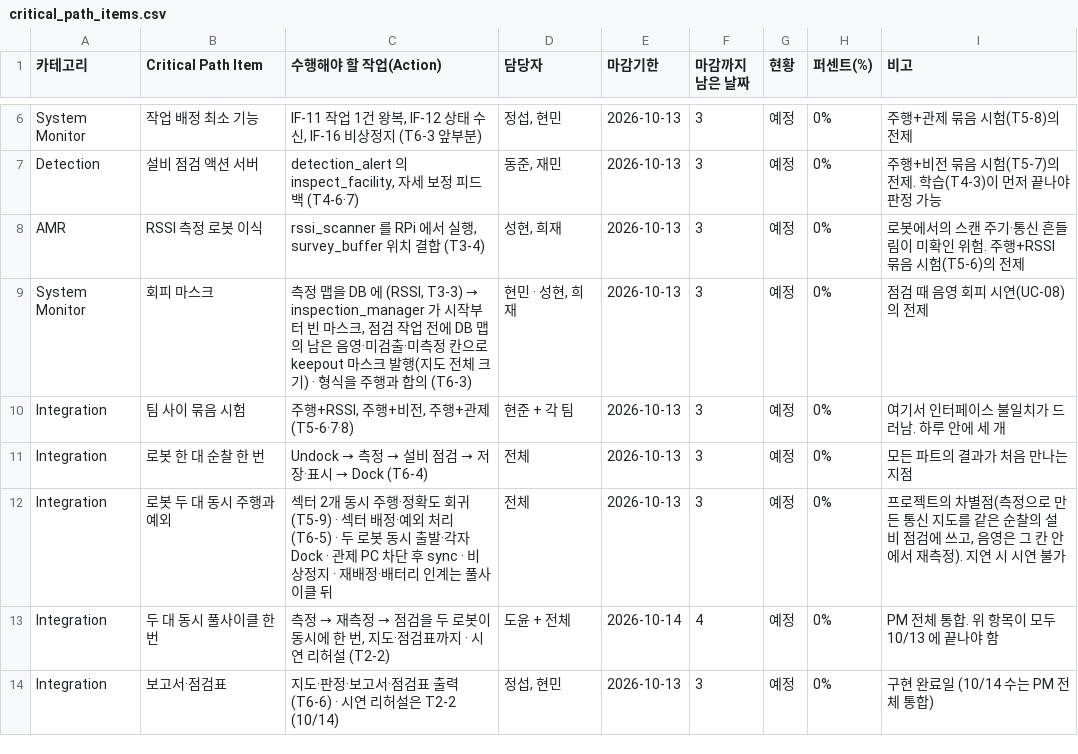
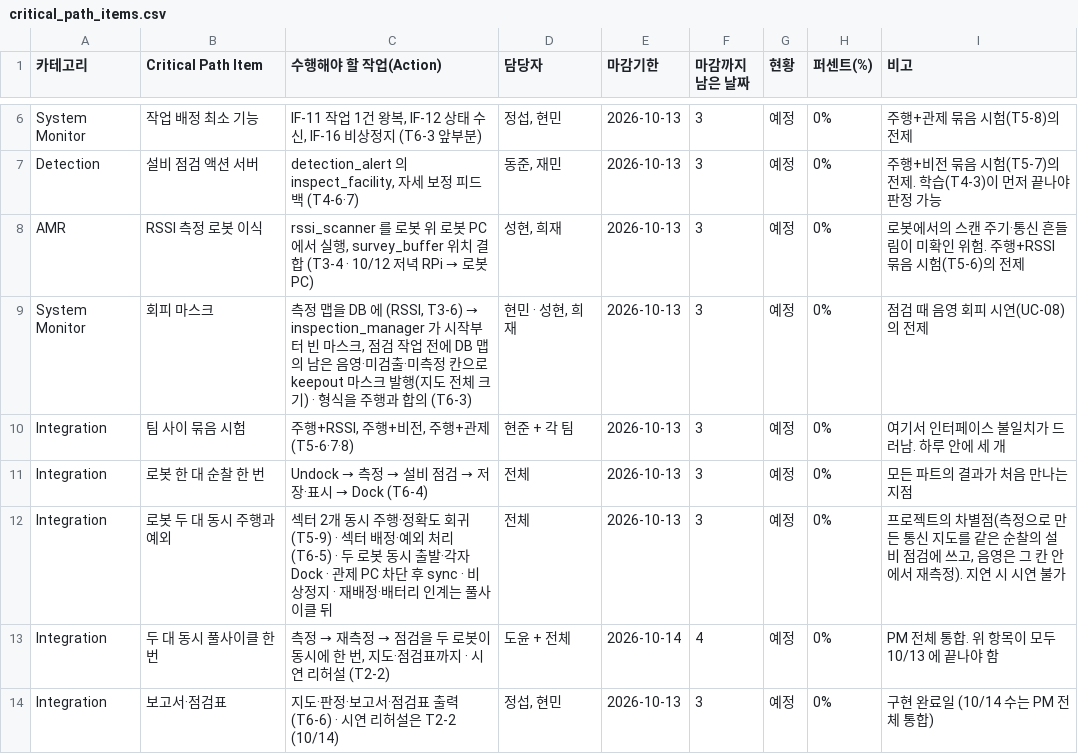
Before and after one commit to HJAE99/B_0102_Final_Project-archive, a CSV file: docs/deliverables/critical_path_items.csv, drawn as a sheet; only a part is shown, gaps mark what is left out.

```diff
--- a/docs/deliverables/critical_path_items.csv
+++ b/docs/deliverables/critical_path_items.csv
@@ -7,4 +7,4 @@ System Monitor,작업 배정 최소 기능,"IF-11 작업 1건 왕복, IF-12 상
 Detection,설비 점검 액션 서버,"detection_alert 의 inspect_facility, 자세 보정 피드백 (T4-6·7)","동준, 재민",2026-10-13,3,예정,0%,주행+비전 묶음 시험(T5-7)의 전제. 학습(T4-3)이 먼저 끝나야 판정 가능
-AMR,RSSI 측정 로봇 이식,"rssi_scanner 를 RPi 에서 실행, survey_buffer 위치 결합 (T3-4)","성현, 희재",2026-10-13,3,예정,0%,로봇에서의 스캔 주기·통신 흔들림이 미확인 위험. 주행+RSSI 묶음 시험(T5-6)의 전제
-System Monitor,회피 마스크,"측정 맵을 DB 에 (RSSI, T3-3) → inspection_manager 가 시작부터 빈 마스크, 점검 작업 전에 DB 맵의 남은 음영·미검출·미측정 칸으로 keepout 마스크 발행(지도 전체 크기) · 형식을 주행과 합의 (T6-3)","현민 · 성현, 희재",2026-10-13,3,예정,0%,점검 때 음영 회피 시연(UC-08)의 전제
+AMR,RSSI 측정 로봇 이식,"rssi_scanner 를 로봇 위 로봇 PC 에서 실행, survey_buffer 위치 결합 (T3-4 · 10/12 저녁 RPi → 로봇 PC)","성현, 희재",2026-10-13,3,예정,0%,로봇에서의 스캔 주기·통신 흔들림이 미확인 위험. 주행+RSSI 묶음 시험(T5-6)의 전제
+System Monitor,회피 마스크,"측정 맵을 DB 에 (RSSI, T3-6) → inspection_manager 가 시작부터 빈 마스크, 점검 작업 전에 DB 맵의 남은 음영·미검출·미측정 칸으로 keepout 마스크 발행(지도 전체 크기) · 형식을 주행과 합의 (T6-3)","현민 · 성현, 희재",2026-10-13,3,예정,0%,점검 때 음영 회피 시연(UC-08)의 전제
 Integration,팀 사이 묶음 시험,"주행+RSSI, 주행+비전, 주행+관제 (T5-6·7·8)",현준 + 각 팀,2026-10-13,3,예정,0%,여기서 인터페이스 불일치가 드러남. 하루 안에 세 개
```
Also changed, not shown: docs/deliverables/test_integration_plan.csv, 18 other files.
